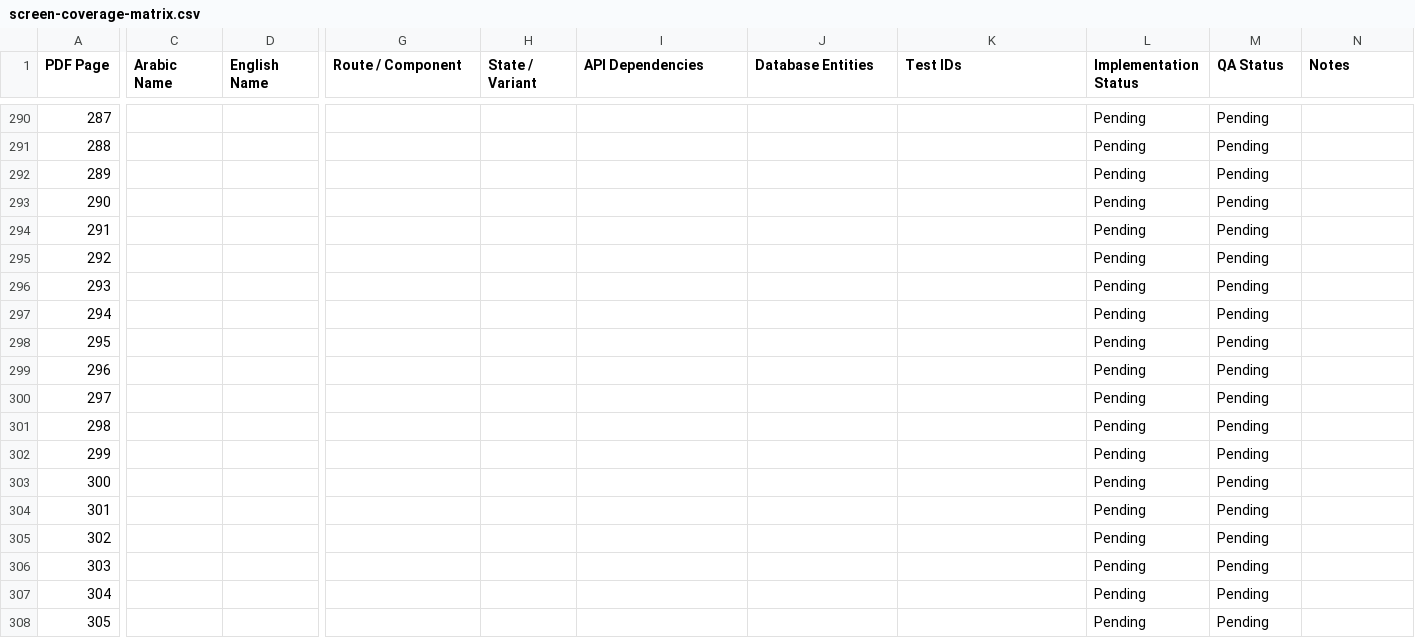
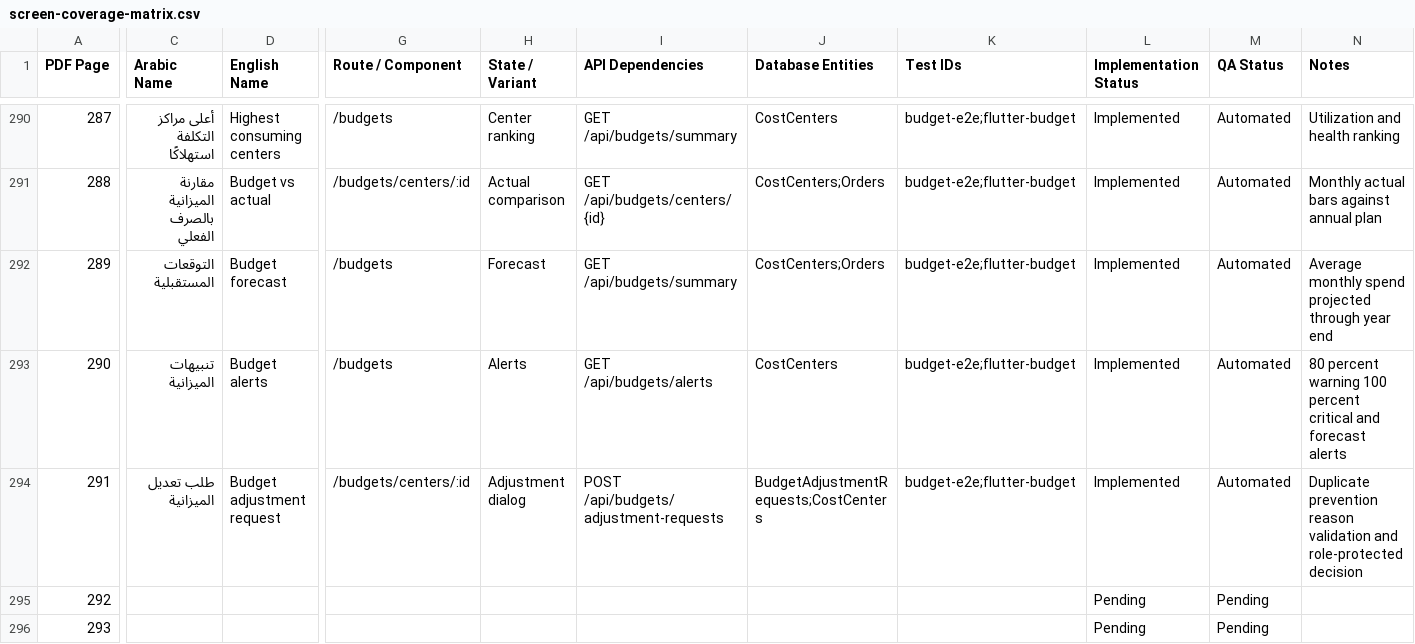
Before and after one commit to AhmedSaberFarghaly/Mohandseto-Tawredat, a CSV file: docs/screen-coverage-matrix.csv, drawn as a sheet; only a part is shown, gaps mark what is left out; the shorter side is filled out with more unchanged rows; the diff covers the shown part only; the diff names each change by its address in the sheet, - before the commit and + after, or states it on an @@ line.

Commit message:
feat(budgets): add cost center analytics and controls

```diff
--- a/docs/screen-coverage-matrix.csv
+++ b/docs/screen-coverage-matrix.csv
-C290 (Arabic Name): (empty)
+C290 (Arabic Name): أعلى مراكز التكلفة استهلاكًا
-D290 (English Name): (empty)
+D290 (English Name): Highest consuming centers
-G290 (Route / Component): (empty)
+G290 (Route / Component): /budgets
-H290 (State / Variant): (empty)
+H290 (State / Variant): Center ranking
-I290 (API Dependencies): (empty)
+I290 (API Dependencies): GET /api/budgets/summary
-J290 (Database Entities): (empty)
+J290 (Database Entities): CostCenters
-K290:K294 (Test IDs): (empty)
+K290:K294 (Test IDs): budget-e2e;flutter-budget
-L290:L294 (Implementation Status): Pending
+L290:L294 (Implementation Status): Implemented
-M290:M294 (QA Status): Pending
+M290:M294 (QA Status): Automated
-N290 (Notes): (empty)
+N290 (Notes): Utilization and health ranking
-C291 (Arabic Name): (empty)
+C291 (Arabic Name): مقارنة الميزانية بالصرف الفعلي
-D291 (English Name): (empty)
+D291 (English Name): Budget vs actual
-G291 (Route / Component): (empty)
+G291 (Route / Component): /budgets/centers/:id
-H291 (State / Variant): (empty)
+H291 (State / Variant): Actual comparison
-I291 (API Dependencies): (empty)
+I291 (API Dependencies): GET /api/budgets/centers/{id}
-J291:J292 (Database Entities): (empty)
+J291:J292 (Database Entities): CostCenters;Orders
-N291 (Notes): (empty)
+N291 (Notes): Monthly actual bars against annual plan
-C292 (Arabic Name): (empty)
+C292 (Arabic Name): التوقعات المستقبلية
-D292 (English Name): (empty)
+D292 (English Name): Budget forecast
-G292:G293 (Route / Component): (empty)
+G292:G293 (Route / Component): /budgets
-H292 (State / Variant): (empty)
+H292 (State / Variant): Forecast
-I292 (API Dependencies): (empty)
+I292 (API Dependencies): GET /api/budgets/summary
-N292 (Notes): (empty)
+N292 (Notes): Average monthly spend projected through year end
-C293 (Arabic Name): (empty)
+C293 (Arabic Name): تنبيهات الميزانية
-D293 (English Name): (empty)
+D293 (English Name): Budget alerts
-H293 (State / Variant): (empty)
+H293 (State / Variant): Alerts
-I293 (API Dependencies): (empty)
+I293 (API Dependencies): GET /api/budgets/alerts
-J293 (Database Entities): (empty)
+J293 (Database Entities): CostCenters
-N293 (Notes): (empty)
+N293 (Notes): 80 percent warning 100 percent critical and forecast alerts
-C294 (Arabic Name): (empty)
+C294 (Arabic Name): طلب تعديل الميزانية
-D294 (English Name): (empty)
+D294 (English Name): Budget adjustment request
-G294 (Route / Component): (empty)
+G294 (Route / Component): /budgets/centers/:id
-H294 (State / Variant): (empty)
+H294 (State / Variant): Adjustment dialog
-I294 (API Dependencies): (empty)
+I294 (API Dependencies): POST /api/budgets/adjustment-requests
-J294 (Database Entities): (empty)
+J294 (Database Entities): BudgetAdjustmentRequests;CostCenters
-N294 (Notes): (empty)
+N294 (Notes): Duplicate prevention reason validation and role-protected decision
```
Also changed, not shown: 90 edited cells elsewhere in this file, 16 other files.
